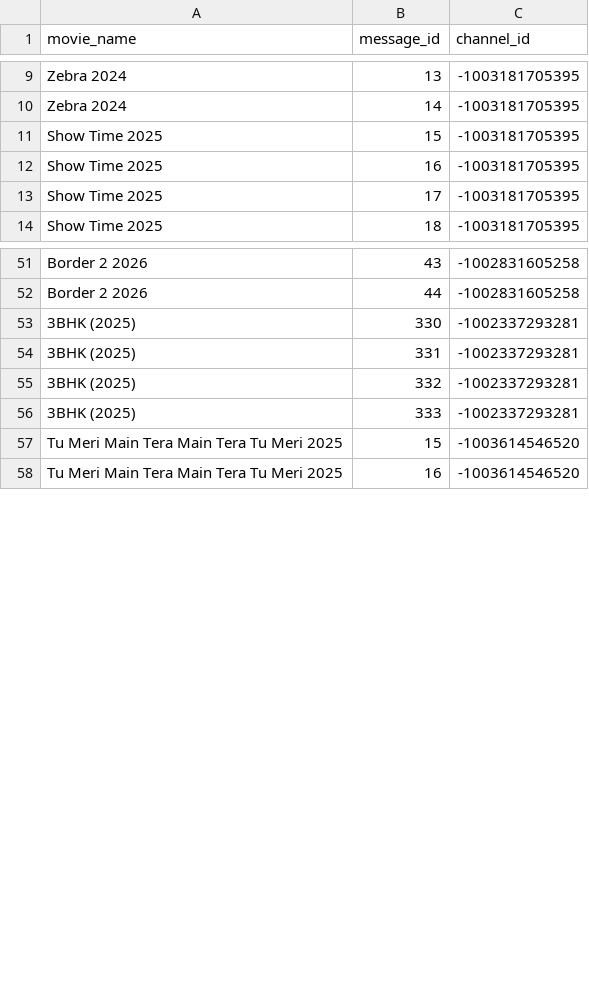
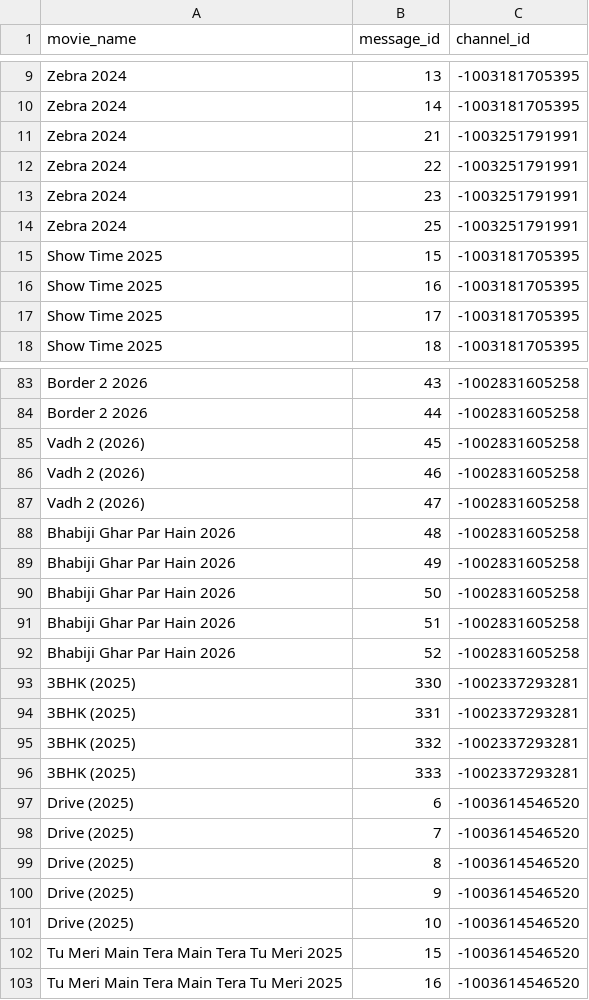
Before and after one commit to MNA0786/New-MNA-Bot, a CSV file: movies.csv, drawn as a sheet; only a part is shown, gaps mark what is left out; the diff covers the shown part only.

```diff
--- a/movies.csv
+++ b/movies.csv
@@ -10,2 +10,6 @@ Zebra 2024,13,-1003181705395
 Zebra 2024,14,-1003181705395
+Zebra 2024,21,-1003251791991
+Zebra 2024,22,-1003251791991
+Zebra 2024,23,-1003251791991
+Zebra 2024,25,-1003251791991
 Show Time 2025,15,-1003181705395
@@ -52,2 +84,10 @@ Border 2 2026,43,-1002831605258
 Border 2 2026,44,-1002831605258
+Vadh 2 (2026),45,-1002831605258
+Vadh 2 (2026),46,-1002831605258
+Vadh 2 (2026),47,-1002831605258
+Bhabiji Ghar Par Hain 2026,48,-1002831605258
+Bhabiji Ghar Par Hain 2026,49,-1002831605258
+Bhabiji Ghar Par Hain 2026,50,-1002831605258
+Bhabiji Ghar Par Hain 2026,51,-1002831605258
+Bhabiji Ghar Par Hain 2026,52,-1002831605258
 3BHK (2025),330,-1002337293281
@@ -56,2 +96,7 @@ Border 2 2026,44,-1002831605258
 3BHK (2025),333,-1002337293281
+Drive (2025),6,-1003614546520
+Drive (2025),7,-1003614546520
+Drive (2025),8,-1003614546520
+Drive (2025),9,-1003614546520
+Drive (2025),10,-1003614546520
 Tu Meri Main Tera Main Tera Tu Meri 2025,15,-1003614546520
```
Also changed, not shown: 28 added rows elsewhere in this file.
